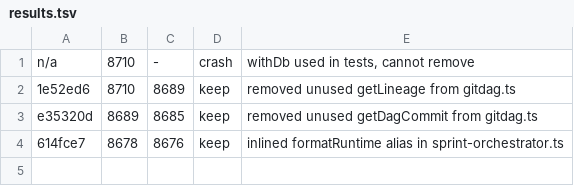
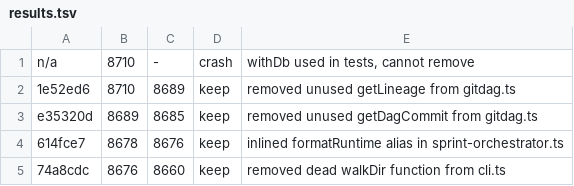
Before and after one commit to Harman975/agent-board, a TSV file: results.tsv, drawn as a sheet; the diff names each change by its address in the sheet, - before the commit and + after, or states it on an @@ line.

```diff
--- a/results.tsv
+++ b/results.tsv
+row 5: 74a8cdc | 8676 | 8660 | keep | removed dead walkDir function from cli.ts
```
Also changed, not shown: 2 other files.
